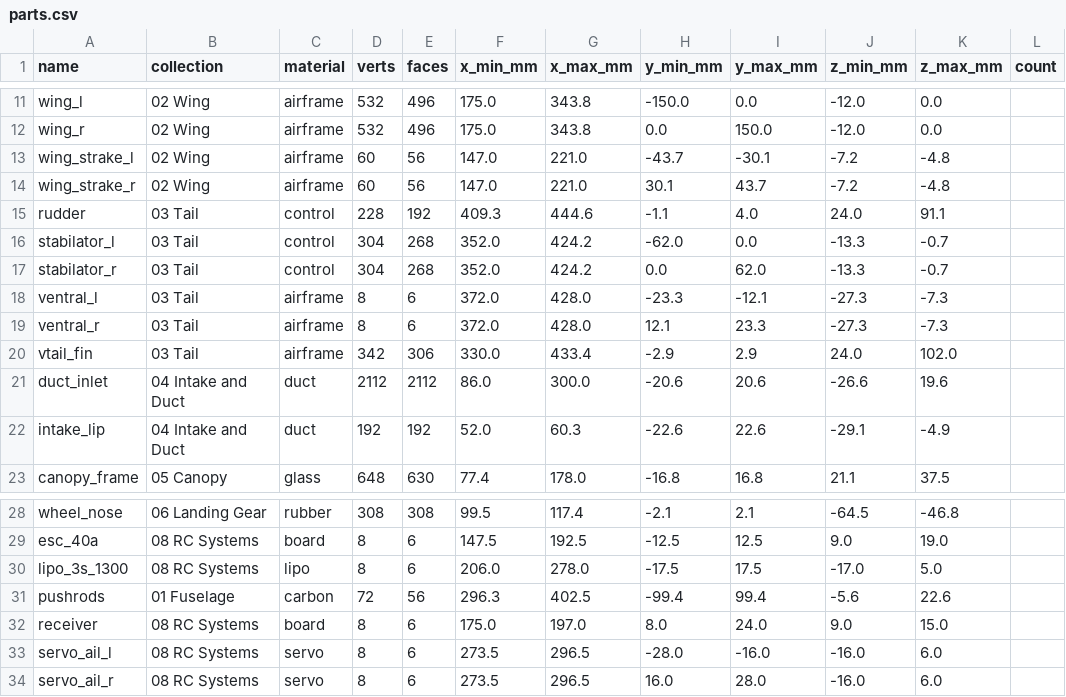
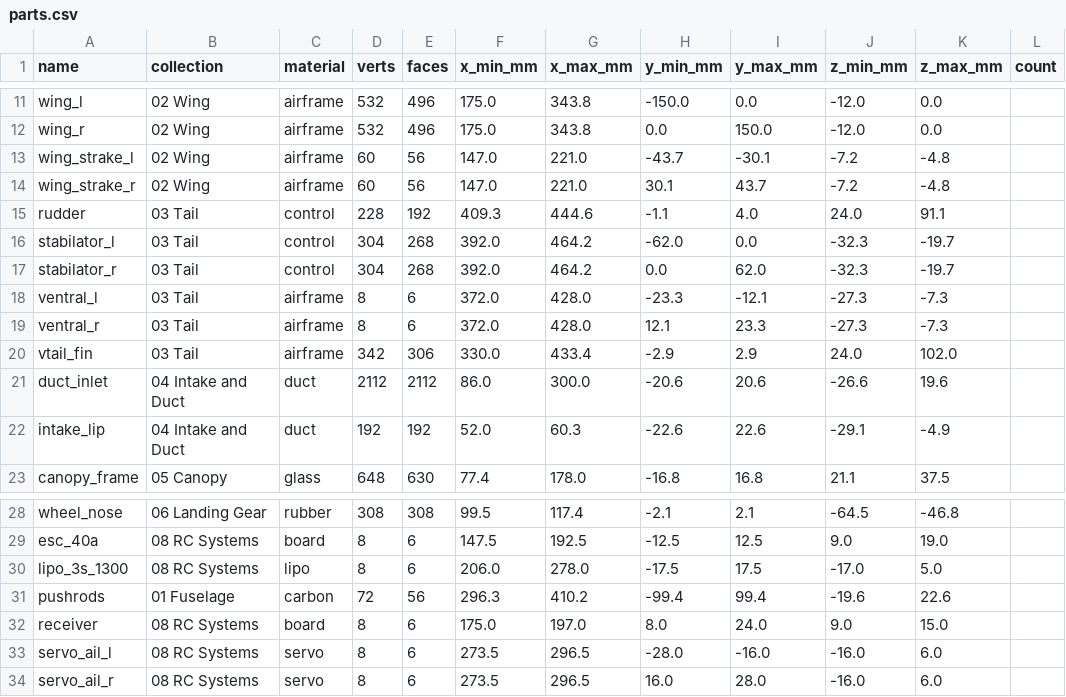
Before and after one commit to krabduke/rc-jet, a CSV file: build/parts.csv, drawn as a sheet; only a part is shown, gaps mark what is left out.

```diff
--- a/build/parts.csv
+++ b/build/parts.csv
@@ -15,4 +15,4 @@ wing_strake_r,02 Wing,airframe,60,56,147.0,221.0,30.1,43.7,-7.2,-4.8,
 rudder,03 Tail,control,228,192,409.3,444.6,-1.1,4.0,24.0,91.1,
-stabilator_l,03 Tail,control,304,268,352.0,424.2,-62.0,0.0,-13.3,-0.7,
-stabilator_r,03 Tail,control,304,268,352.0,424.2,0.0,62.0,-13.3,-0.7,
+stabilator_l,03 Tail,control,304,268,392.0,464.2,-62.0,0.0,-32.3,-19.7,
+stabilator_r,03 Tail,control,304,268,392.0,464.2,0.0,62.0,-32.3,-19.7,
 ventral_l,03 Tail,airframe,8,6,372.0,428.0,-23.3,-12.1,-27.3,-7.3,
@@ -30,3 +30,3 @@ esc_40a,08 RC Systems,board,8,6,147.5,192.5,-12.5,12.5,9.0,19.0,
 lipo_3s_1300,08 RC Systems,lipo,8,6,206.0,278.0,-17.5,17.5,-17.0,5.0,
-pushrods,01 Fuselage,carbon,72,56,296.3,402.5,-99.4,99.4,-5.6,22.6,
+pushrods,01 Fuselage,carbon,72,56,296.3,410.2,-99.4,99.4,-19.6,22.6,
 receiver,08 RC Systems,board,8,6,175.0,197.0,8.0,24.0,9.0,15.0,
```
Also changed, not shown: 4 other files.
